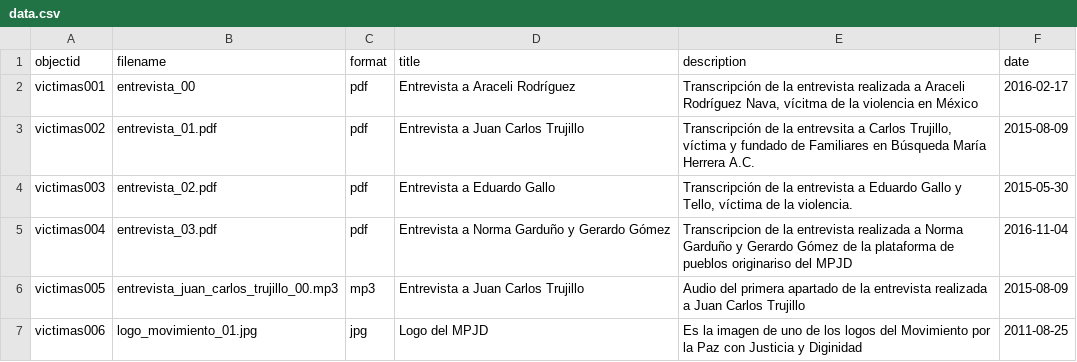
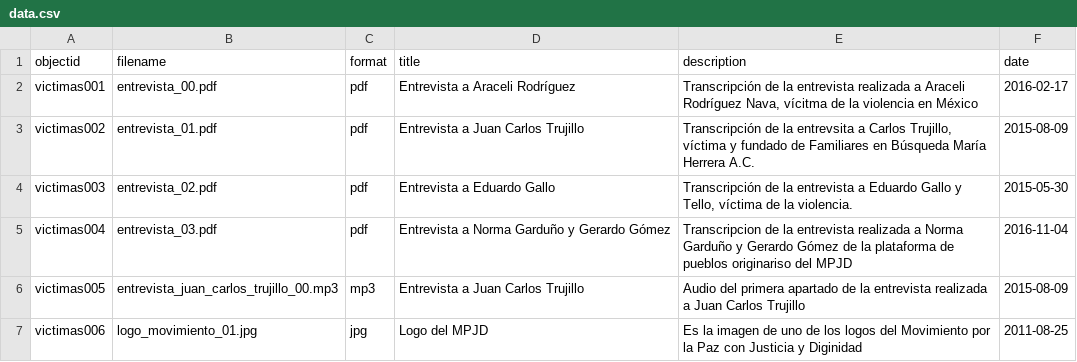
Before and after one commit to jairomelo/temp, a CSV file: _data/data.csv, drawn as a sheet.

Commit message:
Update data.csv

```diff
--- a/_data/data.csv
+++ b/_data/data.csv
@@ -1,3 +1,3 @@
 objectid,filename,format,title,description,date
-victimas001,entrevista_00,pdf,Entrevista a Araceli Rodríguez,"Transcripción de la entrevista realizada a Araceli Rodríguez Nava, vícitma de la violencia en México ",2016-02-17
+victimas001,entrevista_00.pdf,pdf,Entrevista a Araceli Rodríguez,"Transcripción de la entrevista realizada a Araceli Rodríguez Nava, vícitma de la violencia en México ",2016-02-17
 victimas002,entrevista_01.pdf,pdf,Entrevista a Juan Carlos Trujillo,"Transcripción de la entrevsita a Carlos Trujillo, víctima y fundado de Familiares en Búsqueda María Herrera A.C. ",2015-08-09
```
